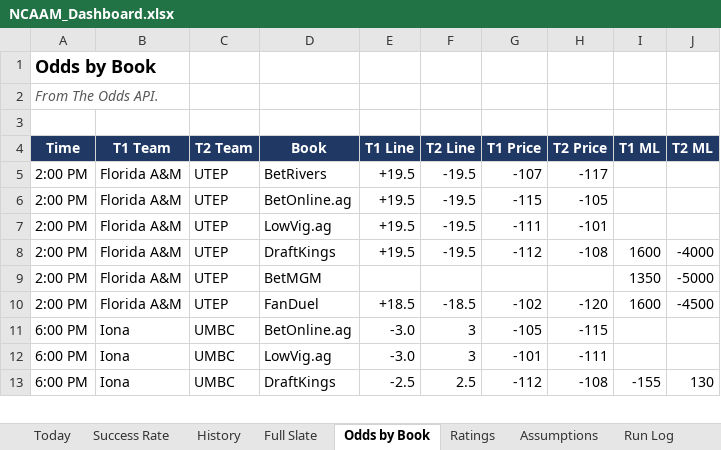
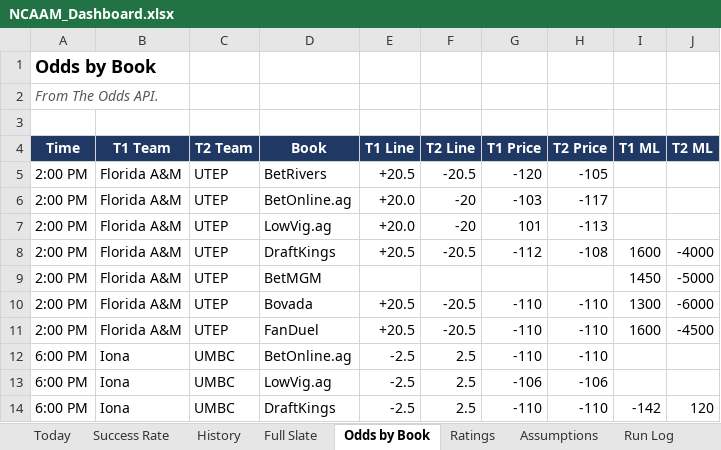
Before and after one commit to coltenmorris/ncaam-model, an Excel workbook: docs/NCAAM_Dashboard.xlsx, sheet Odds by Book, drawn as a sheet; only a part is shown; values as stored, in another font and other column widths than the file's, no borders; addresses are those after the commit; the diff covers the shown part only; the diff names each change by its address in the sheet, - before the commit and + after, or states it on an @@ line.

```diff
--- a/docs/NCAAM_Dashboard.xlsx (sheet Odds by Book)
+++ b/docs/NCAAM_Dashboard.xlsx (sheet Odds by Book)
-E5 (T1 Line): +19.5
+E5 (T1 Line): +20.5
-F5 (T2 Line): -19.5
+F5 (T2 Line): -20.5
-G5 (T1 Price): -107
+G5 (T1 Price): -120
-H5 (T2 Price): -117
+H5 (T2 Price): -105
-E6:E7 (T1 Line): +19.5
+E6:E7 (T1 Line): +20.0
-F6:F7 (T2 Line): -19.5
+F6:F7 (T2 Line): -20
-G6 (T1 Price): -115
+G6 (T1 Price): -103
-H6 (T2 Price): -105
+H6 (T2 Price): -117
-G7 (T1 Price): -111
+G7 (T1 Price): 101
-H7 (T2 Price): -101
+H7 (T2 Price): -113
-E8 (T1 Line): +19.5
+E8 (T1 Line): +20.5
-F8 (T2 Line): -19.5
+F8 (T2 Line): -20.5
-I9 (T1 ML): 1350
+I9 (T1 ML): 1450
+row 10: 2:00 PM | Florida A&M | UTEP | Bovada | +20.5 | -20.5 | -110 | -110 | 1300 | -6000
-E11 (T1 Line): +18.5
+E11 (T1 Line): +20.5
-F11 (T2 Line): -18.5
+F11 (T2 Line): -20.5
-G11 (T1 Price): -102
+G11 (T1 Price): -110
-H11 (T2 Price): -120
+H11 (T2 Price): -110
-E12:E13 (T1 Line): -3.0
+E12:E13 (T1 Line): -2.5
-F12:F13 (T2 Line): 3
+F12:F13 (T2 Line): 2.5
-G12 (T1 Price): -105
+G12 (T1 Price): -110
-H12 (T2 Price): -115
+H12 (T2 Price): -110
-G13 (T1 Price): -101
+G13 (T1 Price): -106
-H13 (T2 Price): -111
+H13 (T2 Price): -106
-G14 (T1 Price): -112
+G14 (T1 Price): -110
-H14 (T2 Price): -108
+H14 (T2 Price): -110
-I14 (T1 ML): -155
+I14 (T1 ML): -142
-J14 (T2 ML): 130
+J14 (T2 ML): 120
```
Also changed, not shown: 3 added rows, 3 removed rows and 447 edited cells elsewhere in this sheet, sheet Ratings, sheet Full Slate, sheet Today, sheet History, sheet Run Log, sheet Success Rate, 7 other files.
